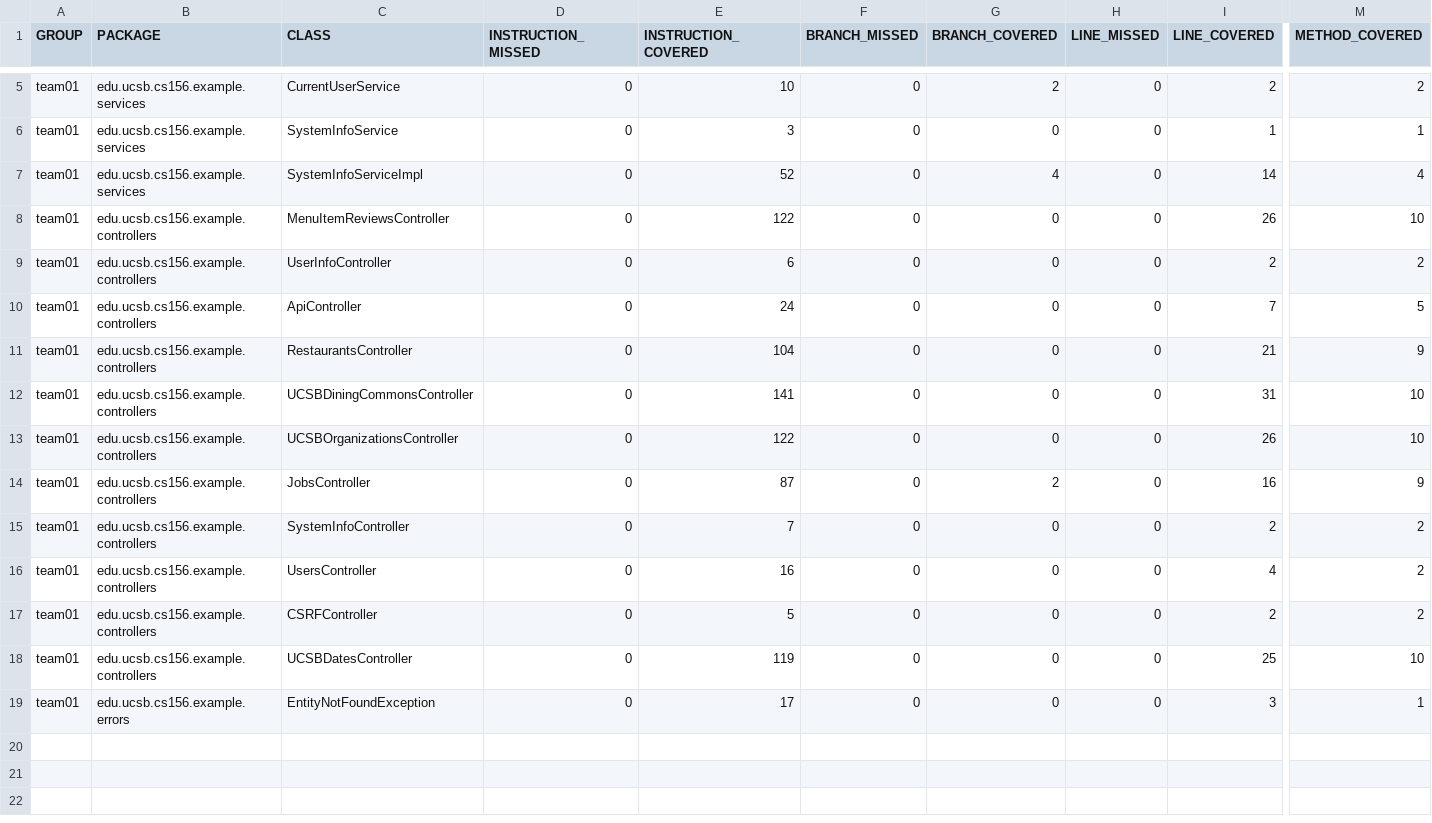
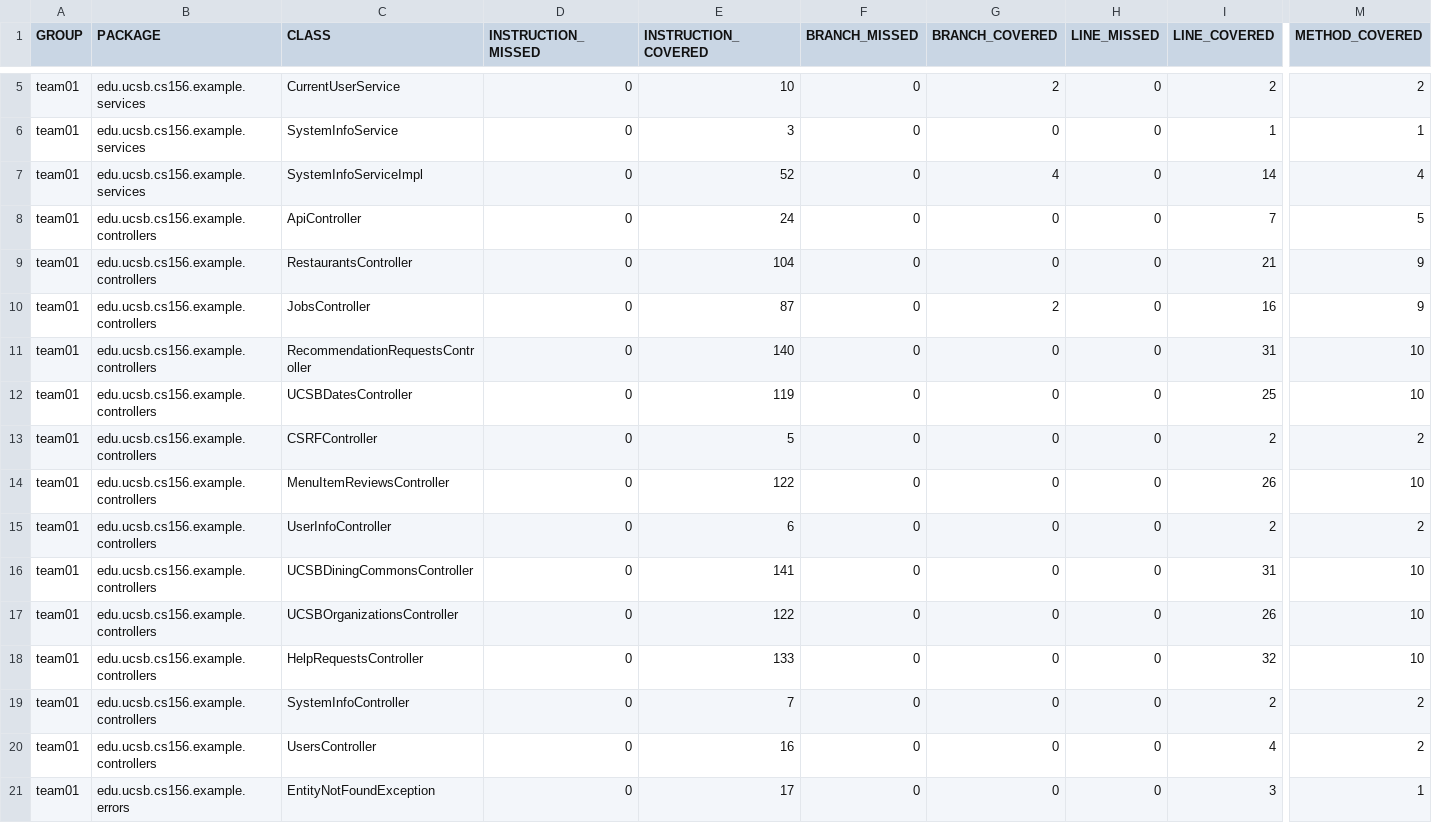
Before and after one commit to ucsb-cs156-s25/team02-s25-10, a CSV file: jacoco/jacoco.csv, drawn as a sheet; only a part is shown, gaps mark what is left out; addresses are those after the commit; rows hold the shown columns only; the diff names each change by its address in the sheet, - before the commit and + after, or states it on an @@ line.

Commit message:
Deploying to gh-pages from @ ucsb-cs156-s25/team02-s25-10@63c1145636f4f4172b43df9aa89644f66e0d8b66 🚀

```diff
--- a/jacoco/jacoco.csv
+++ b/jacoco/jacoco.csv
@@ row 10 moved to row 8: team01 @@
@@ row 11 moved to row 9: team01 @@
+row 10: team01 | edu.ucsb.cs156.example.controllers | JobsController | 0 | 87 | 0 | 2 | 0 | 16 | 9
+row 11: team01 | edu.ucsb.cs156.example.controllers | RecommendationRequestsController | 0 | 140 | 0 | 0 | 0 | 31 | 10
@@ row 18 moved to row 12: team01 @@
@@ row 17 moved to row 13: team01 @@
-C18 (CLASS): JobsController
+C18 (CLASS): HelpRequestsController
-E18 (INSTRUCTION_COVERED): 87
+E18 (INSTRUCTION_COVERED): 133
-G18 (BRANCH_COVERED): 2
+G18 (BRANCH_COVERED): 0
-I18 (LINE_COVERED): 16
+I18 (LINE_COVERED): 32
-M18 (METHOD_COVERED): 9
+M18 (METHOD_COVERED): 10
```
Also changed, not shown: 9 other files.
